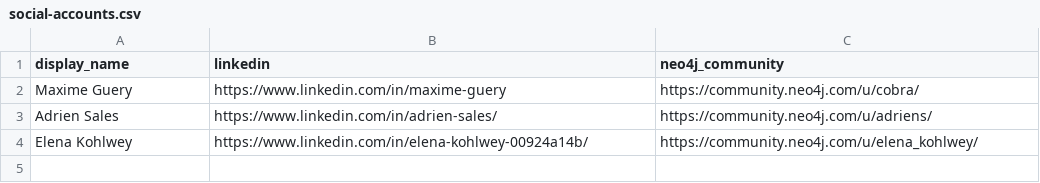
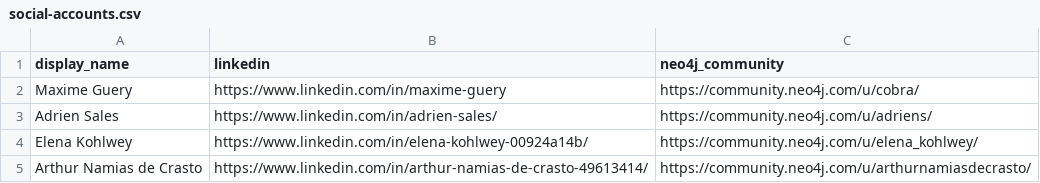
Before and after one commit to adriens/neo4j-ninjas, a CSV file: data/social-accounts.csv, drawn as a sheet.

Commit message:
Update social-accounts.csv

```diff
--- a/data/social-accounts.csv
+++ b/data/social-accounts.csv
@@ -4 +4,2 @@ Adrien Sales,https://www.linkedin.com/in/adrien-sales/,https://community.neo4j.c
 Elena Kohlwey,https://www.linkedin.com/in/elena-kohlwey-00924a14b/,https://community.neo4j.com/u/elena_kohlwey/
+Arthur Namias de Crasto,https://www.linkedin.com/in/arthur-namias-de-crasto-49613414/,https://community.neo4j.com/u/arthurnamiasdecrasto/
```
